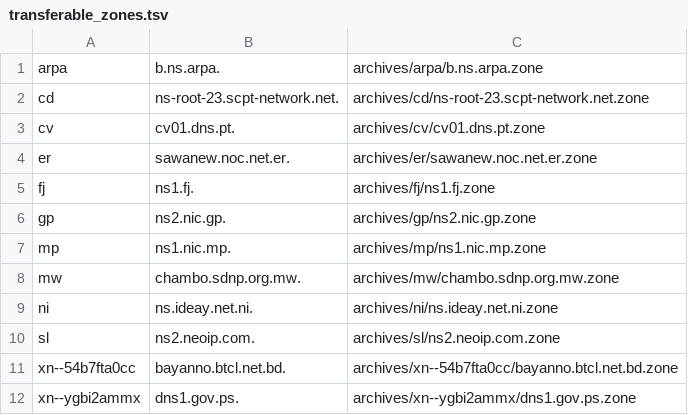
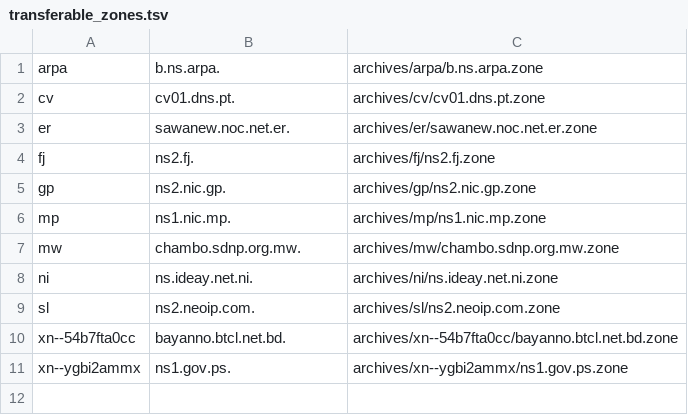
Before and after one commit to flotwig/TLDR-2, a TSV file: transferable_zones.tsv, drawn as a sheet.

```diff
--- a/transferable_zones.tsv
+++ b/transferable_zones.tsv
@@ -1,6 +1,5 @@
 arpa	b.ns.arpa.	archives/arpa/b.ns.arpa.zone
-cd	ns-root-23.scpt-network.net.	archives/cd/ns-root-23.scpt-network.net.zone
 cv	cv01.dns.pt.	archives/cv/cv01.dns.pt.zone
 er	sawanew.noc.net.er.	archives/er/sawanew.noc.net.er.zone
-fj	ns1.fj.	archives/fj/ns1.fj.zone
+fj	ns2.fj.	archives/fj/ns2.fj.zone
 gp	ns2.nic.gp.	archives/gp/ns2.nic.gp.zone
@@ -11,2 +10,2 @@ sl	ns2.neoip.com.	archives/sl/ns2.neoip.com.zone
 xn--54b7fta0cc	bayanno.btcl.net.bd.	archives/xn--54b7fta0cc/bayanno.btcl.net.bd.zone
-xn--ygbi2ammx	dns1.gov.ps.	archives/xn--ygbi2ammx/dns1.gov.ps.zone
+xn--ygbi2ammx	ns1.gov.ps.	archives/xn--ygbi2ammx/ns1.gov.ps.zone
```
Also changed, not shown: 5 other files.
